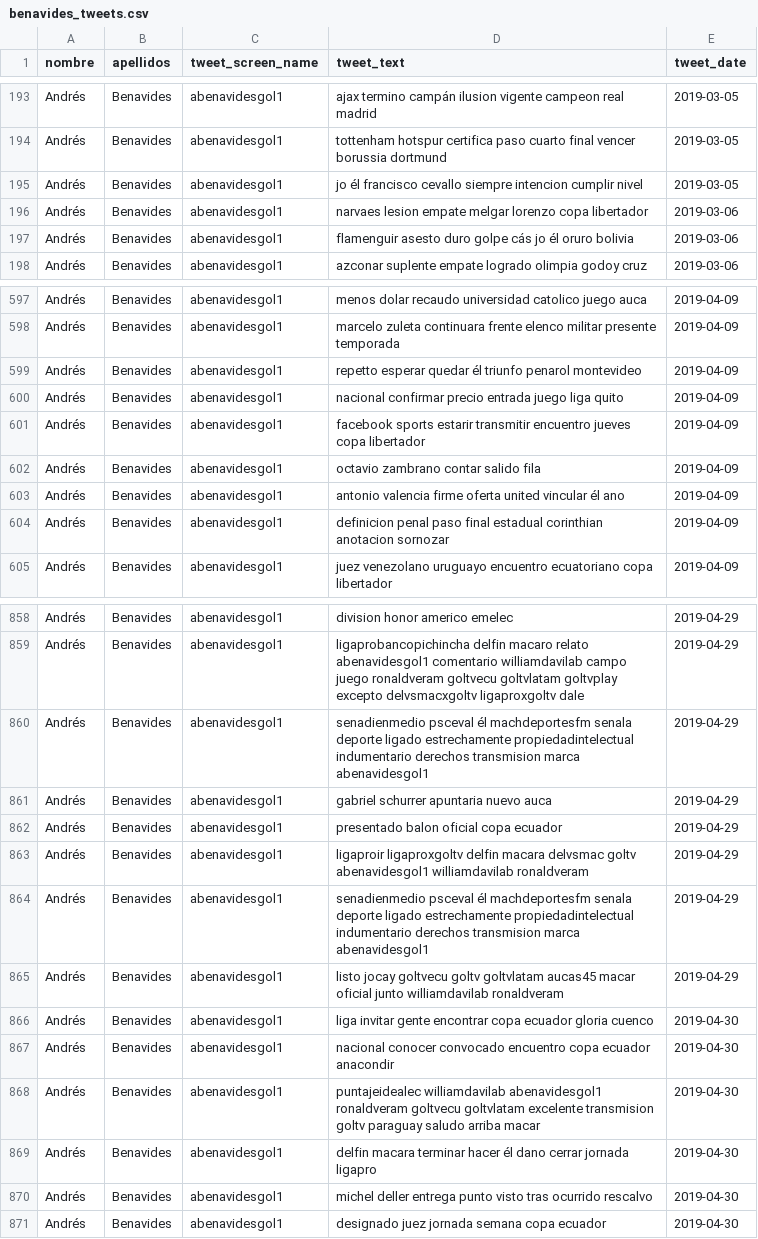
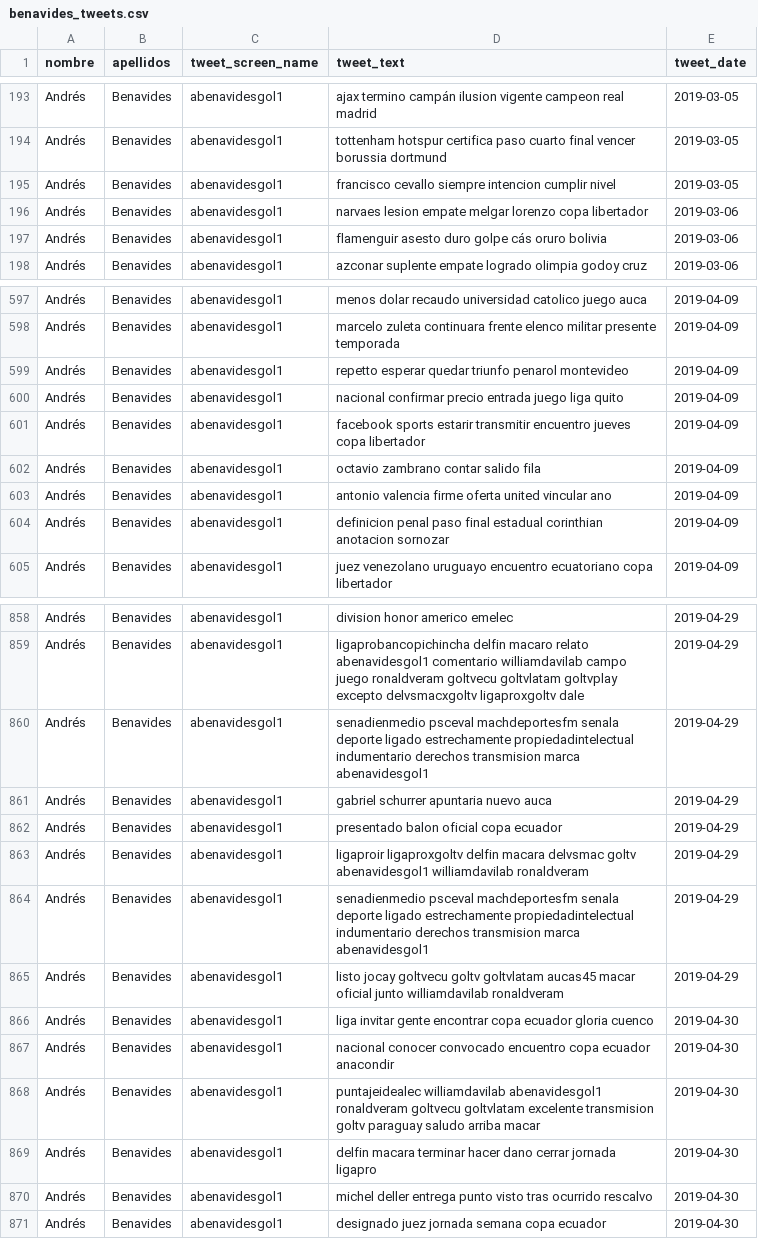
Before and after one commit to kris-aid/Text-Mining, a CSV file: Output/Tweets/lemmas/benavides_tweets.csv, drawn as a sheet; only a part is shown, gaps mark what is left out; the diff covers the shown part only.

```diff
--- a/Output/Tweets/lemmas/benavides_tweets.csv
+++ b/Output/Tweets/lemmas/benavides_tweets.csv
@@ -194,5 +194,5 @@ Andrés,Benavides,abenavidesgol1,ajax termino campán ilusion vigente campeon re
 Andrés,Benavides,abenavidesgol1,tottenham hotspur certifica paso cuarto final vencer borussia dortmund,2019-03-05
-Andrés,Benavides,abenavidesgol1,jo él francisco cevallo siempre intencion cumplir nivel,2019-03-05
+Andrés,Benavides,abenavidesgol1,francisco cevallo siempre intencion cumplir nivel,2019-03-05
 Andrés,Benavides,abenavidesgol1,narvaes lesion empate melgar lorenzo copa libertador,2019-03-06
-Andrés,Benavides,abenavidesgol1,flamenguir asesto duro golpe cás jo él oruro bolivia,2019-03-06
+Andrés,Benavides,abenavidesgol1,flamenguir asesto duro golpe cás oruro bolivia,2019-03-06
 Andrés,Benavides,abenavidesgol1,azconar suplente empate logrado olimpia godoy cruz,2019-03-06
@@ -598,3 +598,3 @@ Andrés,Benavides,abenavidesgol1,menos dolar recaudo universidad catolico juego
 Andrés,Benavides,abenavidesgol1,marcelo zuleta continuara frente elenco militar presente temporada,2019-04-09
-Andrés,Benavides,abenavidesgol1,repetto esperar quedar él triunfo penarol montevideo,2019-04-09
+Andrés,Benavides,abenavidesgol1,repetto esperar quedar triunfo penarol montevideo,2019-04-09
 Andrés,Benavides,abenavidesgol1,nacional confirmar precio entrada juego liga quito,2019-04-09
@@ -602,3 +602,3 @@ Andrés,Benavides,abenavidesgol1,facebook sports estarir transmitir encuentro ju
 Andrés,Benavides,abenavidesgol1,octavio zambrano contar salido fila,2019-04-09
-Andrés,Benavides,abenavidesgol1,antonio valencia firme oferta united vincular él ano,2019-04-09
+Andrés,Benavides,abenavidesgol1,antonio valencia firme oferta united vincular ano,2019-04-09
 Andrés,Benavides,abenavidesgol1,definicion penal paso final estadual corinthian anotacion sornozar,2019-04-09
@@ -860,2 +860,2 @@ Andrés,Benavides,abenavidesgol1,ligaprobancopichincha delfin macaro relato aben
-Andrés,Benavides,abenavidesgol1,senadienmedio psceval él machdeportesfm senala deporte ligado estrechamente propiedadintelectual indumentario derechos transmision marca abenavidesgol1,2019-04-29
+Andrés,Benavides,abenavidesgol1,senadienmedio psceval machdeportesfm senala deporte ligado estrechamente propiedadintelectual indumentario derechos transmision marca abenavidesgol1,2019-04-29
 Andrés,Benavides,abenavidesgol1,gabriel schurrer apuntaria nuevo auca,2019-04-29
@@ -864,2 +864,2 @@ Andrés,Benavides,abenavidesgol1,ligaproir  ligaproxgoltv delfin macara delvsmac
-Andrés,Benavides,abenavidesgol1,senadienmedio psceval él machdeportesfm senala deporte ligado estrechamente propiedadintelectual indumentario derechos transmision marca abenavidesgol1,2019-04-29
+Andrés,Benavides,abenavidesgol1,senadienmedio psceval machdeportesfm senala deporte ligado estrechamente propiedadintelectual indumentario derechos transmision marca abenavidesgol1,2019-04-29
 Andrés,Benavides,abenavidesgol1,listo jocay goltvecu goltv goltvlatam aucas45 macar oficial junto williamdavilab ronaldveram,2019-04-29
@@ -868,3 +868,3 @@ Andrés,Benavides,abenavidesgol1,nacional conocer convocado encuentro copa ecuad
 Andrés,Benavides,abenavidesgol1,puntajeidealec williamdavilab abenavidesgol1 ronaldveram goltvecu goltvlatam excelente transmision goltv paraguay saludo arriba macar,2019-04-30
-Andrés,Benavides,abenavidesgol1,delfin macara terminar hacer él dano cerrar jornada ligapro,2019-04-30
+Andrés,Benavides,abenavidesgol1,delfin macara terminar hacer dano cerrar jornada ligapro,2019-04-30
 Andrés,Benavides,abenavidesgol1,michel deller entrega punto visto tras ocurrido rescalvo,2019-04-30
```
Also changed, not shown: 35 edited cells elsewhere in this file, Output/Tweets/lemmas/gomez_tweets.csv, Output/Tweets/lemmas/jairala_tweets.csv, 56 other files.
